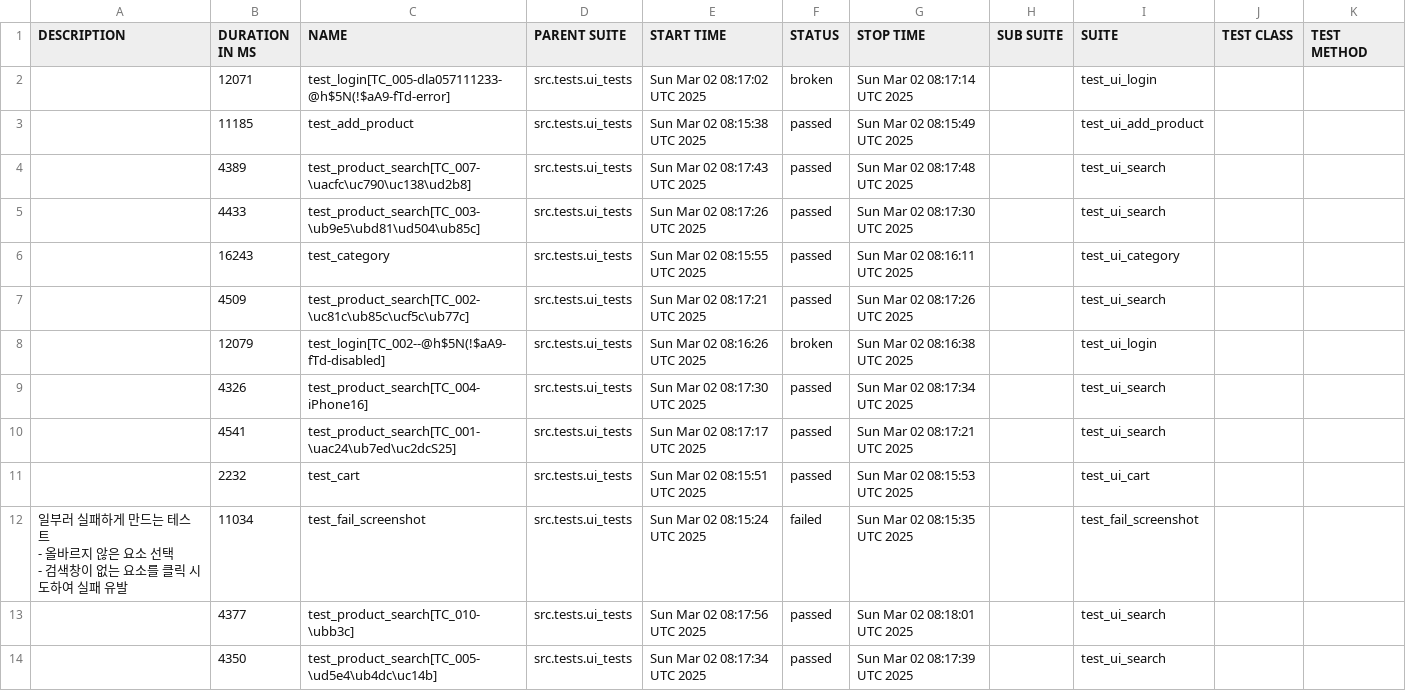
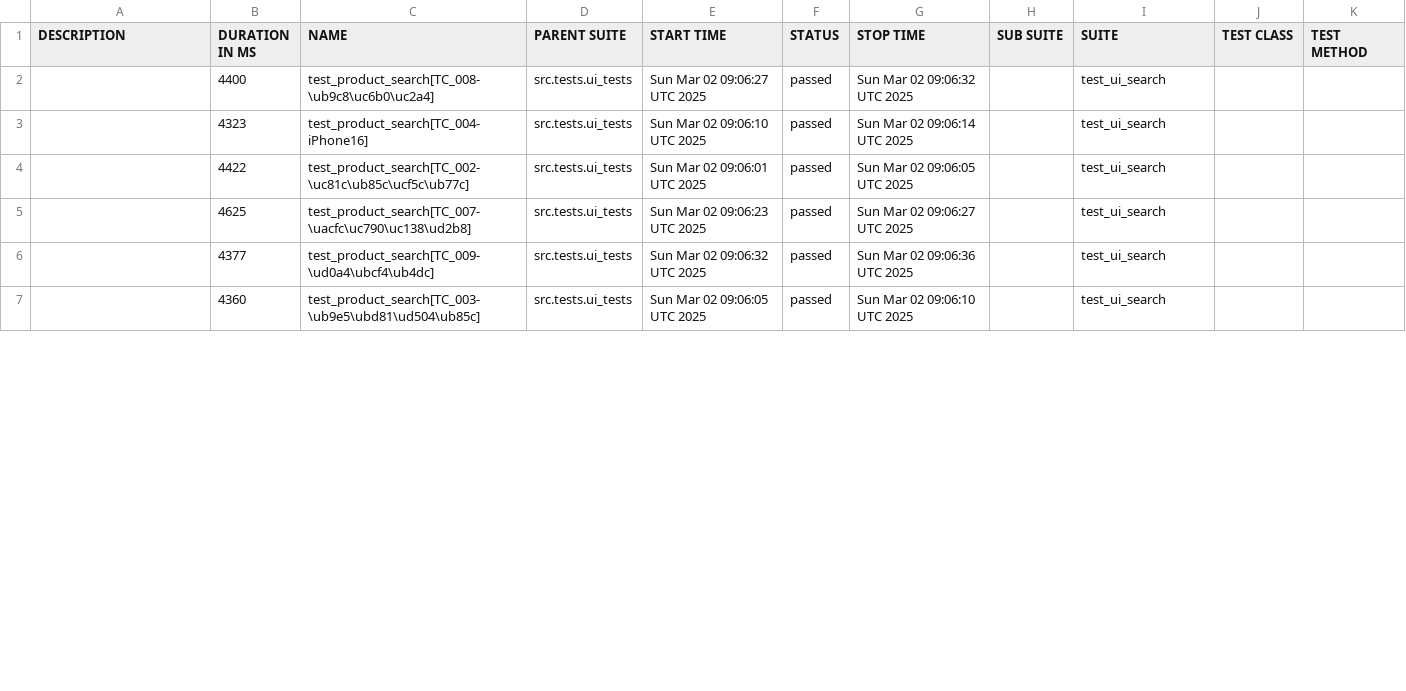
Before and after one commit to yoplekiller/QATEST, a CSV file: data/suites.csv, drawn as a sheet; only a part is shown; the diff covers the shown part only.

```diff
--- a/data/suites.csv
+++ b/data/suites.csv
@@ -1,18 +1,7 @@
 "DESCRIPTION","DURATION IN MS","NAME","PARENT SUITE","START TIME","STATUS","STOP TIME","SUB SUITE","SUITE","TEST CLASS","TEST METHOD"
-"","12071","test_login[TC_005-dla057111233-@h$5N(!$aA9-fTd-error]","src.tests.ui_tests","Sun Mar 02 08:17:02 UTC 2025","broken","Sun Mar 02 08:17:14 UTC 2025","","test_ui_login","",""
-"","11185","test_add_product","src.tests.ui_tests","Sun Mar 02 08:15:38 UTC 2025","passed","Sun Mar 02 08:15:49 UTC 2025","","test_ui_add_product","",""
-"","4389","test_product_search[TC_007-\uacfc\uc790\uc138\ud2b8]","src.tests.ui_tests","Sun Mar 02 08:17:43 UTC 2025","passed","Sun Mar 02 08:17:48 UTC 2025","","test_ui_search","",""
-"","4433","test_product_search[TC_003-\ub9e5\ubd81\ud504\ub85c]","src.tests.ui_tests","Sun Mar 02 08:17:26 UTC 2025","passed","Sun Mar 02 08:17:30 UTC 2025","","test_ui_search","",""
-"","16243","test_category","src.tests.ui_tests","Sun Mar 02 08:15:55 UTC 2025","passed","Sun Mar 02 08:16:11 UTC 2025","","test_ui_category","",""
-"","4509","test_product_search[TC_002-\uc81c\ub85c\ucf5c\ub77c]","src.tests.ui_tests","Sun Mar 02 08:17:21 UTC 2025","passed","Sun Mar 02 08:17:26 UTC 2025","","test_ui_search","",""
-"","12079","test_login[TC_002--@h$5N(!$aA9-fTd-disabled]","src.tests.ui_tests","Sun Mar 02 08:16:26 UTC 2025","broken","Sun Mar 02 08:16:38 UTC 2025","","test_ui_login","",""
-"","4326","test_product_search[TC_004-iPhone16]","src.tests.ui_tests","Sun Mar 02 08:17:30 UTC 2025","passed","Sun Mar 02 08:17:34 UTC 2025","","test_ui_search","",""
-"","4541","test_product_search[TC_001-\uac24\ub7ed\uc2dcS25]","src.tests.ui_tests","Sun Mar 02 08:17:17 UTC 2025","passed","Sun Mar 02 08:17:21 UTC 2025","","test_ui_search","",""
-"","2232","test_cart","src.tests.ui_tests","Sun Mar 02 08:15:51 UTC 2025","passed","Sun Mar 02 08:15:53 UTC 2025","","test_ui_cart","",""
-"
-일부러 실패하게 만드는 테스트
-- 올바르지 않은 요소 선택
-- 검색창이 없는 요소를 클릭 시도하여 실패 유발
-","11034","test_fail_screenshot","src.tests.ui_tests","Sun Mar 02 08:15:24 UTC 2025","failed","Sun Mar 02 08:15:35 UTC 2025","","test_fail_screenshot","",""
-"","4377","test_product_search[TC_010-\ubb3c]","src.tests.ui_tests","Sun Mar 02 08:17:56 UTC 2025","passed","Sun Mar 02 08:18:01 UTC 2025","","test_ui_search","",""
-"","4350","test_product_search[TC_005-\ud5e4\ub4dc\uc14b]","src.tests.ui_tests","Sun Mar 02 08:17:34 UTC 2025","passed","Sun Mar 02 08:17:39 UTC 2025","","test_ui_search","",""
+"","4400","test_product_search[TC_008-\ub9c8\uc6b0\uc2a4]","src.tests.ui_tests","Sun Mar 02 09:06:27 UTC 2025","passed","Sun Mar 02 09:06:32 UTC 2025","","test_ui_search","",""
+"","4323","test_product_search[TC_004-iPhone16]","src.tests.ui_tests","Sun Mar 02 09:06:10 UTC 2025","passed","Sun Mar 02 09:06:14 UTC 2025","","test_ui_search","",""
+"","4422","test_product_search[TC_002-\uc81c\ub85c\ucf5c\ub77c]","src.tests.ui_tests","Sun Mar 02 09:06:01 UTC 2025","passed","Sun Mar 02 09:06:05 UTC 2025","","test_ui_search","",""
+"","4625","test_product_search[TC_007-\uacfc\uc790\uc138\ud2b8]","src.tests.ui_tests","Sun Mar 02 09:06:23 UTC 2025","passed","Sun Mar 02 09:06:27 UTC 2025","","test_ui_search","",""
+"","4377","test_product_search[TC_009-\ud0a4\ubcf4\ub4dc]","src.tests.ui_tests","Sun Mar 02 09:06:32 UTC 2025","passed","Sun Mar 02 09:06:36 UTC 2025","","test_ui_search","",""
+"","4360","test_product_search[TC_003-\ub9e5\ubd81\ud504\ub85c]","src.tests.ui_tests","Sun Mar 02 09:06:05 UTC 2025","passed","Sun Mar 02 09:06:10 UTC 2025","","test_ui_search","",""
```
Also changed, not shown: 9 added rows, 2 removed rows and 13 edited cells elsewhere in this file, 54 other files.
